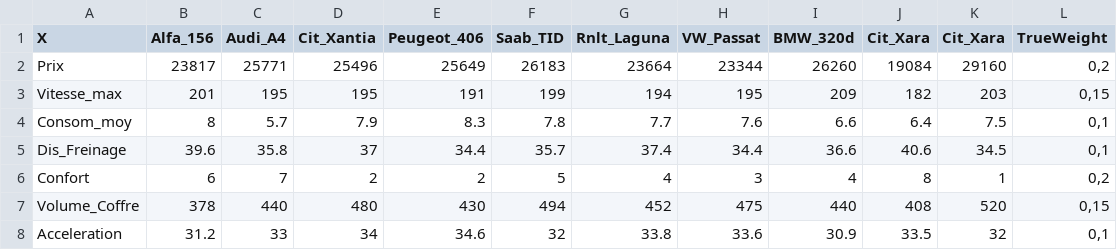
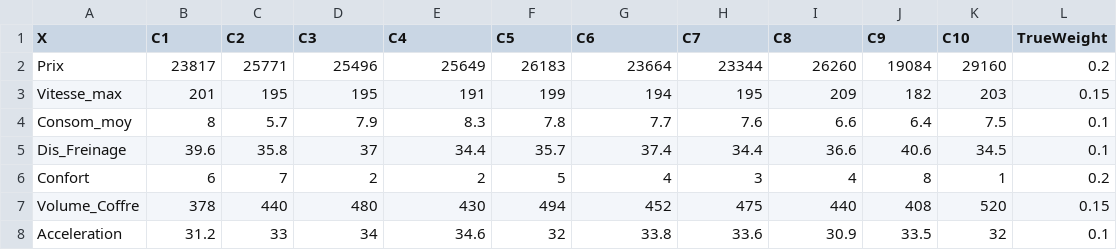
Before and after one commit to maximejullien2/M2-Application-Bi, a CSV file: data/donneesVoiture.csv, drawn as a sheet.

Commit message:
Résolution des erreurs sur le pré-traitement du fichiers . Renommage des colonnes . Modfication de ',' par des '.'

```diff
--- a/data/donneesVoiture.csv
+++ b/data/donneesVoiture.csv
@@ -1,8 +1,8 @@
-X,Alfa_156,Audi_A4,Cit_Xantia,Peugeot_406,Saab_TID,Rnlt_Laguna,VW_Passat,BMW_320d,Cit_Xara,Cit_Xara,TrueWeight
-Prix,23817,25771,25496,25649,26183,23664,23344,26260,19084,29160,"0,2"
-Vitesse_max,201,195,195,191,199,194,195,209,182,203,"0,15"
-Consom_moy,8,5.7,7.9,8.3,7.8,7.7,7.6,6.6,6.4,7.5,"0,1"
-Dis_Freinage,39.6,35.8,37,34.4,35.7,37.4,34.4,36.6,40.6,34.5,"0,1"
-Confort,6,7,2,2,5,4,3,4,8,1,"0,2"
-Volume_Coffre,378,440,480,430,494,452,475,440,408,520,"0,15"
-Acceleration,31.2,33,34,34.6,32,33.8,33.6,30.9,33.5,32,"0,1"
+X,C1,C2,C3,C4,C5,C6,C7,C8,C9,C10,TrueWeight
+Prix,23817,25771,25496,25649,26183,23664,23344,26260,19084,29160,0.2
+Vitesse_max,201,195,195,191,199,194,195,209,182,203,0.15
+Consom_moy,8,5.7,7.9,8.3,7.8,7.7,7.6,6.6,6.4,7.5,0.1
+Dis_Freinage,39.6,35.8,37,34.4,35.7,37.4,34.4,36.6,40.6,34.5,0.1
+Confort,6,7,2,2,5,4,3,4,8,1,0.2
+Volume_Coffre,378,440,480,430,494,452,475,440,408,520,0.15
+Acceleration,31.2,33,34,34.6,32,33.8,33.6,30.9,33.5,32,0.1
```
